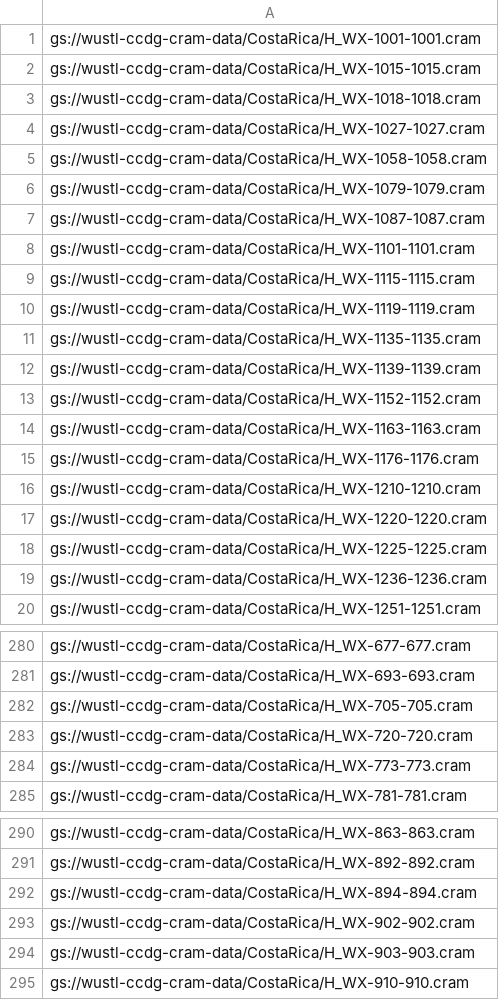
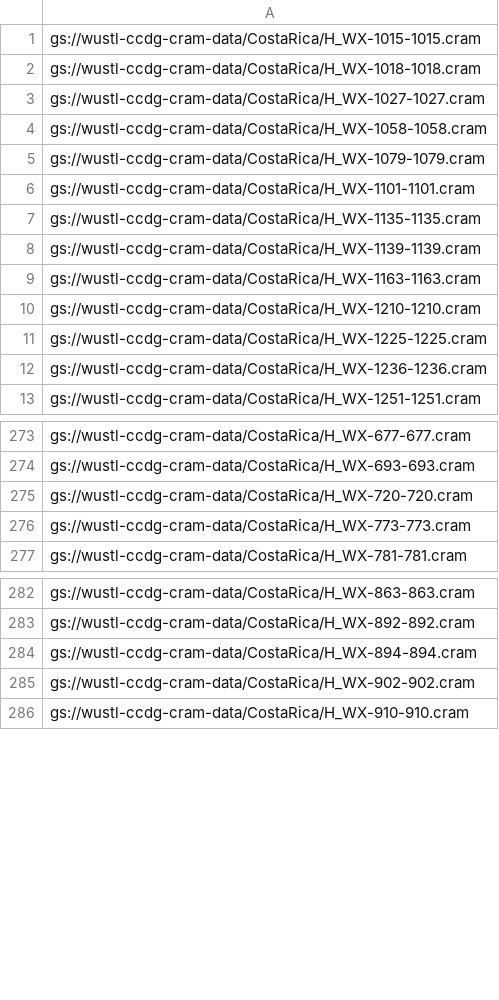
Before and after one commit to hall-lab/sv-pipeline, a TSV file: data/external/cram-list/Costarican.cramlist.persamplesv.tsv, drawn as a sheet; only a part is shown, gaps mark what is left out; the diff names each change by its address in the sheet, - before the commit and + after, or states it on an @@ line.

Commit message:
+ remove bad costa rican samples
  - confirmed with Erica's GATK SNP/INDEL analysis on the 20200225 call set

```diff
--- a/data/external/cram-list/Costarican.cramlist.persamplesv.tsv
+++ b/data/external/cram-list/Costarican.cramlist.persamplesv.tsv
-row 1: gs://wustl-ccdg-cram-data/CostaRica/H_WX-1001-1001.cram
-row 7: gs://wustl-ccdg-cram-data/CostaRica/H_WX-1087-1087.cram
-row 9: gs://wustl-ccdg-cram-data/CostaRica/H_WX-1115-1115.cram
-row 10: gs://wustl-ccdg-cram-data/CostaRica/H_WX-1119-1119.cram
-row 13: gs://wustl-ccdg-cram-data/CostaRica/H_WX-1152-1152.cram
-row 15: gs://wustl-ccdg-cram-data/CostaRica/H_WX-1176-1176.cram
-row 17: gs://wustl-ccdg-cram-data/CostaRica/H_WX-1220-1220.cram
-row 282: gs://wustl-ccdg-cram-data/CostaRica/H_WX-705-705.cram
-row 294: gs://wustl-ccdg-cram-data/CostaRica/H_WX-903-903.cram
```
Also changed, not shown: 1 other file.
